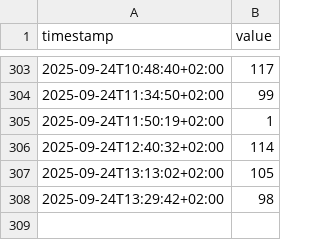
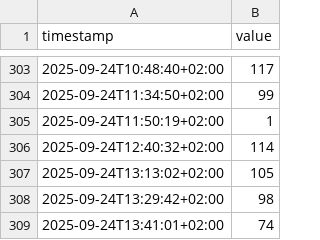
Before and after one commit to twombli-rgb/city-auslastung, a CSV file: swiftbar_city_auslastung.csv, drawn as a sheet; only a part is shown, gaps mark what is left out.

```diff
--- a/swiftbar_city_auslastung.csv
+++ b/swiftbar_city_auslastung.csv
@@ -308 +308,2 @@ timestamp,value
 2025-09-24T13:29:42+02:00,98
+2025-09-24T13:41:01+02:00,74
```
